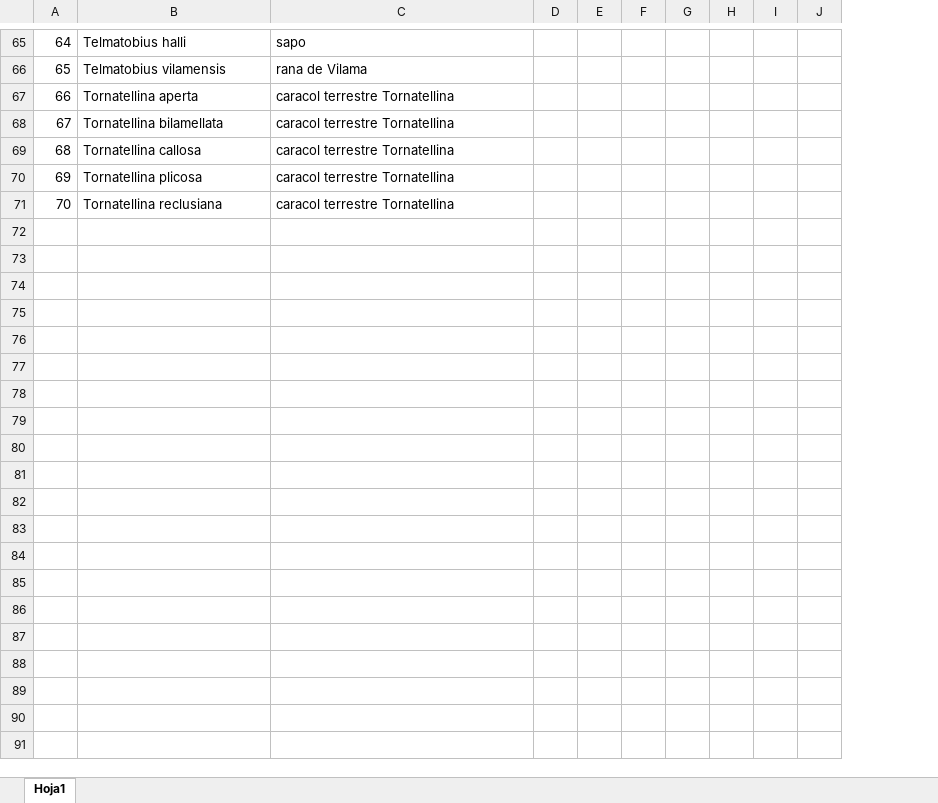
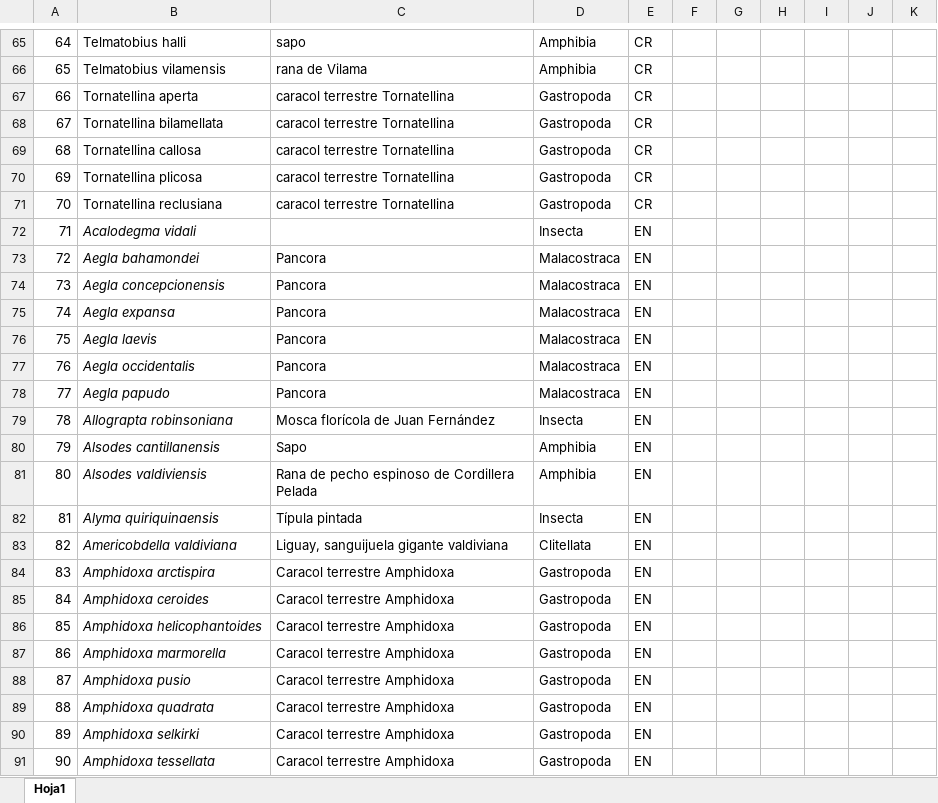
Before and after one commit to CarolinaArratia/Proyecto-Arratia-Bravo-Finkenberger, an Excel workbook: Entrega 02/Arratia_Cobertura_mediatica_database/cobertura medios.xlsx, sheet Hoja1, drawn as a sheet; only a part is shown, gaps mark what is left out; values as stored, in another font and other column widths than the file's, no borders; table styles not drawn; removed rows and columns are numbered as before the commit, all else as after; rows hold the shown columns only; the diff covers the shown part only; the diff names each change by its address in the sheet, - before the commit and + after, or states it on an @@ line.

```diff
--- a/Entrega 02/Arratia_Cobertura_mediatica_database/cobertura medios.xlsx (sheet Hoja1)
+++ b/Entrega 02/Arratia_Cobertura_mediatica_database/cobertura medios.xlsx (sheet Hoja1)
-column D, empty
+column D, rows 65-71: Amphibia | Amphibia | Gastropoda | Gastropoda | Gastropoda | Gastropoda | Gastropoda
+column E, rows 65-71: all CR
-column G, empty
-column H, empty
+column H, empty
+column I, empty
+row 72: 71 | Acalodegma vidali |  | Insecta | EN
+row 73: 72 | Aegla bahamondei | Pancora | Malacostraca | EN
+row 74: 73 | Aegla concepcionensis | Pancora | Malacostraca | EN
+row 75: 74 | Aegla expansa | Pancora | Malacostraca | EN
+row 76: 75 | Aegla laevis | Pancora | Malacostraca | EN
+row 77: 76 | Aegla occidentalis | Pancora | Malacostraca | EN
+row 78: 77 | Aegla papudo | Pancora | Malacostraca | EN
+row 79: 78 | Allograpta robinsoniana | Mosca florícola de Juan Fernández | Insecta | EN
+row 80: 79 | Alsodes cantillanensis | Sapo | Amphibia | EN
+row 81: 80 | Alsodes valdiviensis | Rana de pecho espinoso de Cordillera Pelada | Amphibia | EN
+row 82: 81 | Alyma quiriquinaensis | Típula pintada | Insecta | EN
+row 83: 82 | Americobdella valdiviana | Liguay, sanguijuela gigante valdiviana | Clitellata | EN
+row 84: 83 | Amphidoxa arctispira | Caracol terrestre Amphidoxa | Gastropoda | EN
+row 85: 84 | Amphidoxa ceroides | Caracol terrestre Amphidoxa | Gastropoda | EN
+row 86: 85 | Amphidoxa helicophantoides | Caracol terrestre Amphidoxa | Gastropoda | EN
+row 87: 86 | Amphidoxa marmorella | Caracol terrestre Amphidoxa | Gastropoda | EN
+row 88: 87 | Amphidoxa pusio | Caracol terrestre Amphidoxa | Gastropoda | EN
+row 89: 88 | Amphidoxa quadrata | Caracol terrestre Amphidoxa | Gastropoda | EN
+row 90: 89 | Amphidoxa selkirki | Caracol terrestre Amphidoxa | Gastropoda | EN
+row 91: 90 | Amphidoxa tessellata | Caracol terrestre Amphidoxa | Gastropoda | EN
```
Also changed, not shown: 116 added rows elsewhere in this sheet, Entrega 02/Arratia_Cobertura_mediatica_database/Busquedas por especie.xlsx, Entrega 02/Finkenberger_Especies_database/Nomina de especies reducida CR y EN_10.xlsx, 1 other file.
